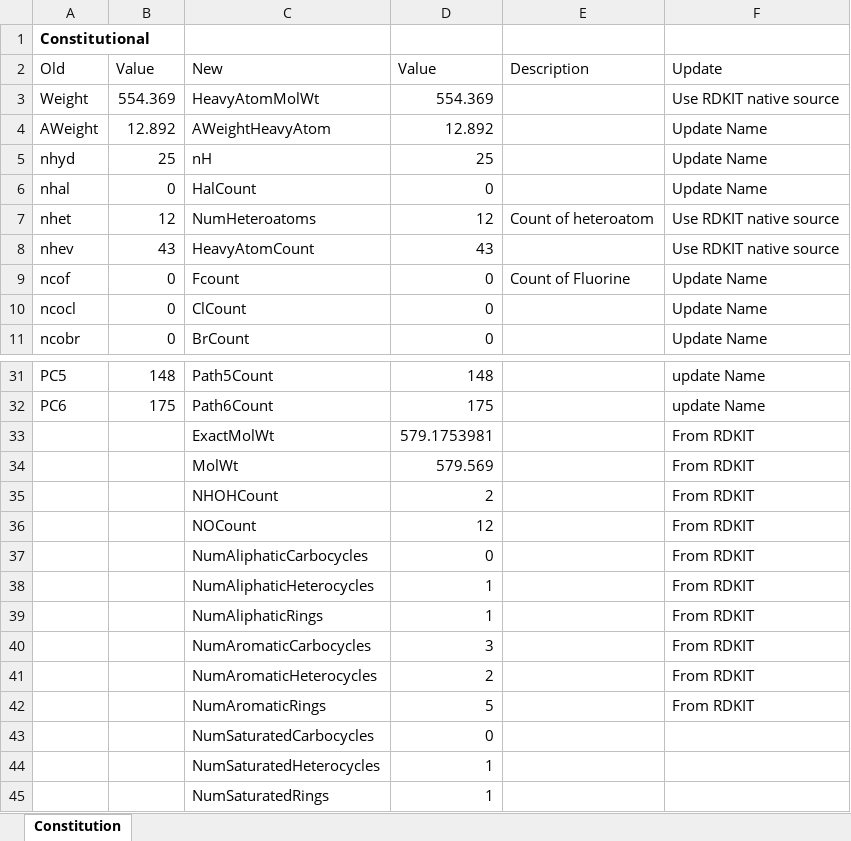
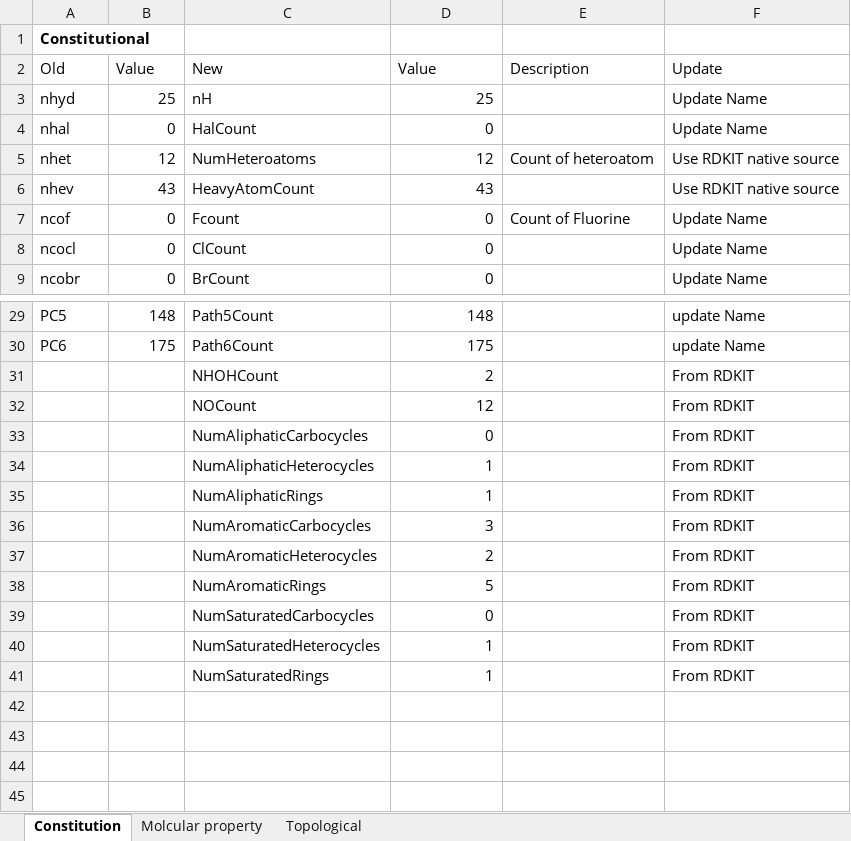
Before and after one commit to ABorrel/CompDESC, an Excel workbook: doc/list_descriptor.xlsx, sheet Constitution, drawn as a sheet; only a part is shown, gaps mark what is left out; values as stored, in another font and other column widths than the file's, no borders; removed rows and columns are numbered as before the commit, all else as after; the diff names each change by its address in the sheet, - before the commit and + after, or states it on an @@ line.

```diff
--- a/doc/list_descriptor.xlsx (sheet Constitution)
+++ b/doc/list_descriptor.xlsx (sheet Constitution)
+sheet tab: Molcular property
+sheet tab: Topological
-row 3: Weight | 554.369 | HeavyAtomMolWt | 554.369 |  | Use RDKIT native source
-row 4: AWeight | 12.892 | AWeightHeavyAtom | 12.892 |  | Update Name
-row 33:  |  | ExactMolWt | 579.1753981 |  | From RDKIT
-row 34:  |  | MolWt | 579.569 |  | From RDKIT
-F39:F41 (Update): (empty)
+F39:F41 (Update): From RDKIT
```
Also changed, not shown: 4 other files.
